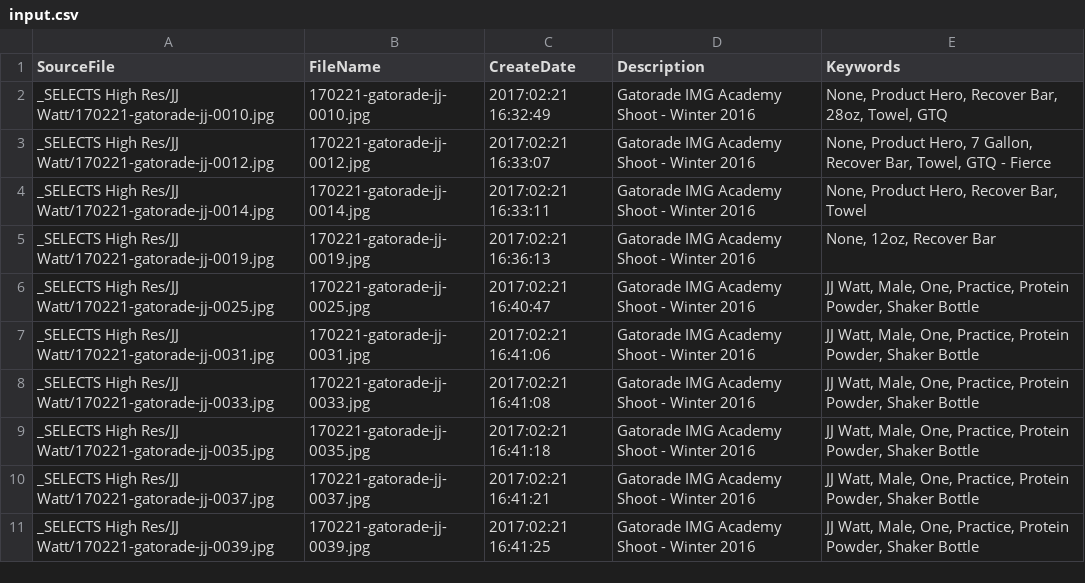
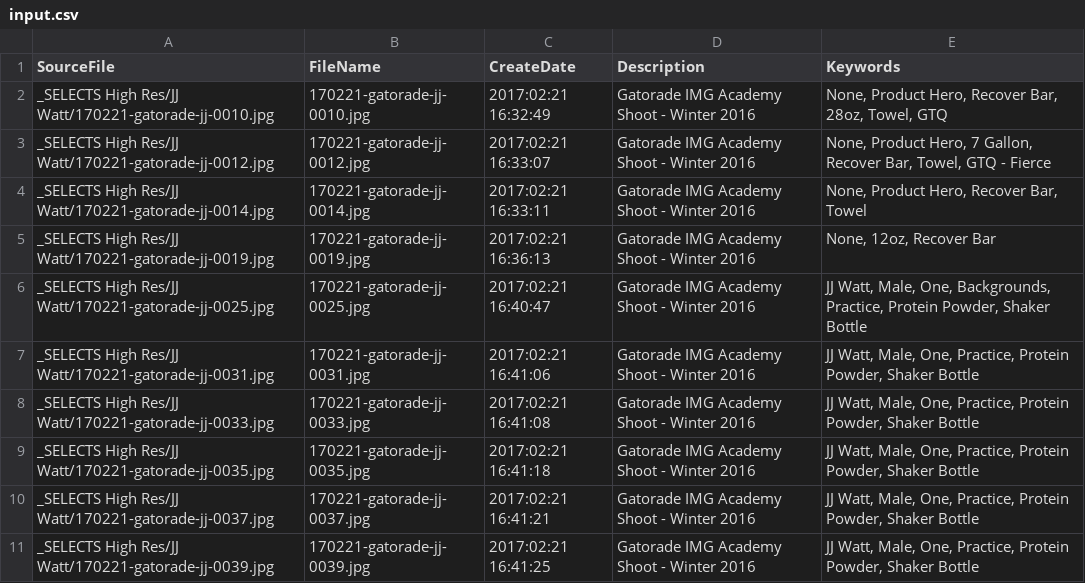
Before and after one commit to kylegracey/MD-Converter-Local, a CSV file: csv/input.csv, drawn as a sheet; only a part is shown.

```diff
--- a/csv/input.csv
+++ b/csv/input.csv
@@ -5,3 +5,3 @@
 "_SELECTS High Res/JJ Watt/170221-gatorade-jj-0019.jpg","170221-gatorade-jj-0019.jpg","2017:02:21 16:36:13","Gatorade IMG Academy Shoot - Winter 2016","None, 12oz, Recover Bar"
-"_SELECTS High Res/JJ Watt/170221-gatorade-jj-0025.jpg","170221-gatorade-jj-0025.jpg","2017:02:21 16:40:47","Gatorade IMG Academy Shoot - Winter 2016","JJ Watt, Male, One, Practice, Protein Powder, Shaker Bottle"
+"_SELECTS High Res/JJ Watt/170221-gatorade-jj-0025.jpg","170221-gatorade-jj-0025.jpg","2017:02:21 16:40:47","Gatorade IMG Academy Shoot - Winter 2016","JJ Watt, Male, One, Backgrounds, Practice, Protein Powder, Shaker Bottle"
 "_SELECTS High Res/JJ Watt/170221-gatorade-jj-0031.jpg","170221-gatorade-jj-0031.jpg","2017:02:21 16:41:06","Gatorade IMG Academy Shoot - Winter 2016","JJ Watt, Male, One, Practice, Protein Powder, Shaker Bottle"
```
Also changed, not shown: 2 other files.
